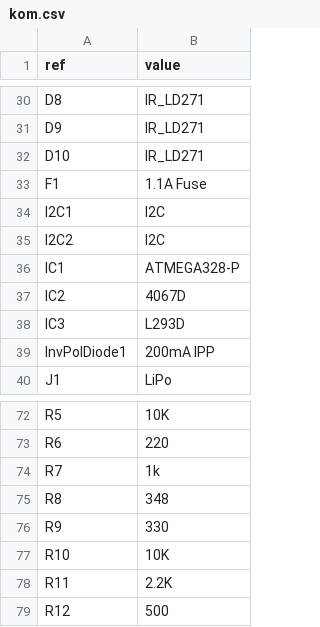
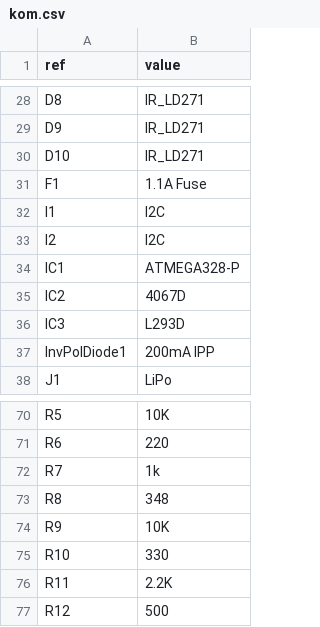
Before and after one commit to svilches/kom, a CSV file: hw/brd/kom.csv, drawn as a sheet; only a part is shown, gaps mark what is left out; the diff covers the shown part only.

```diff
--- a/hw/brd/kom.csv
+++ b/hw/brd/kom.csv
@@ -33,4 +31,4 @@ D10;IR_LD271
 F1;1.1A Fuse
-I2C1;I2C
-I2C2;I2C
+I1;I2C
+I2;I2C
 IC1;ATMEGA328-P
@@ -75,4 +73,4 @@ R7;1k
 R8;348
-R9;330
-R10;10K
+R9;10K
+R10;330
 R11;2.2K
```
Also changed, not shown: 3 added rows, 4 removed rows and 7 edited cells elsewhere in this file, 10 other files.
